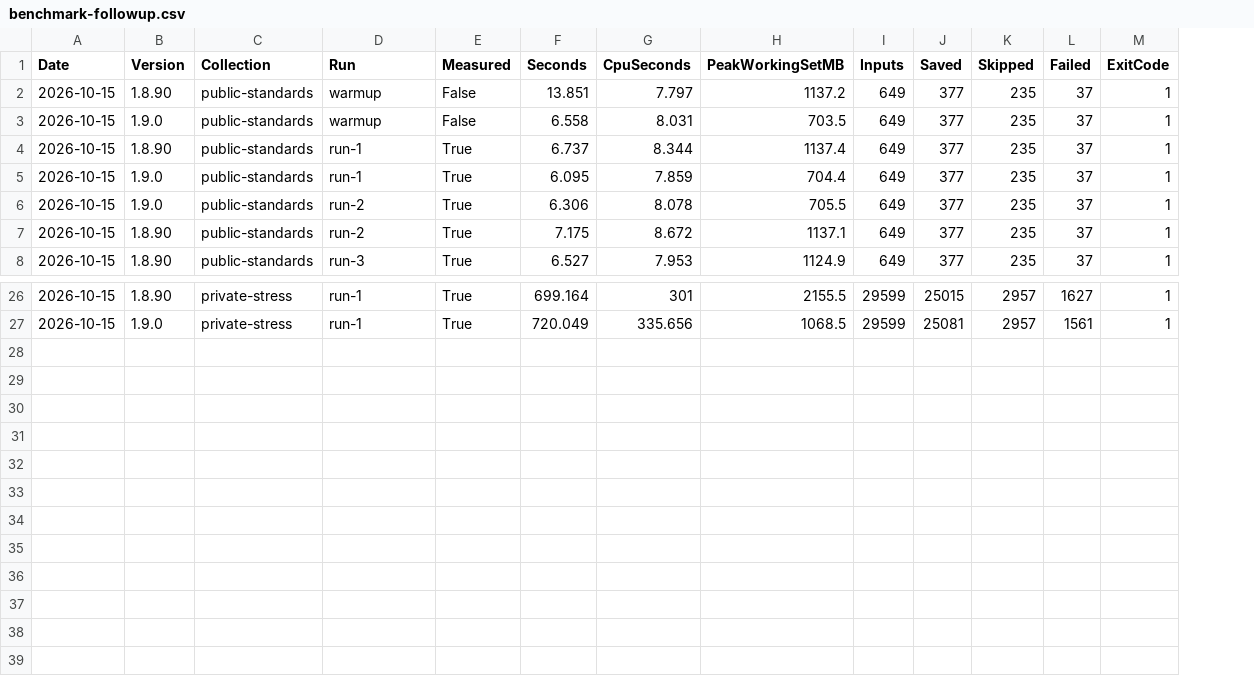
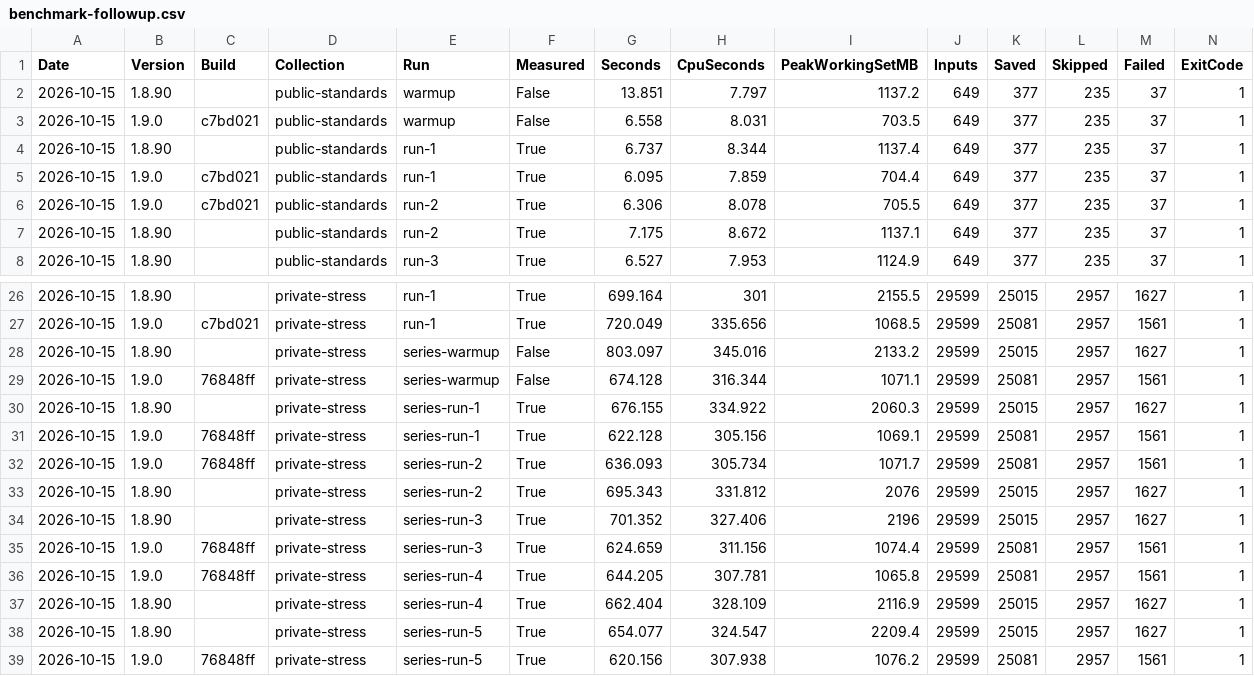
Before and after one commit to Rafie-kun/KillerPDF, a CSV file: validation/benchmarks/1.9.0/benchmark-followup.csv, drawn as a sheet; only a part is shown, gaps mark what is left out; the diff names each change by its address in the sheet, - before the commit and + after, or states it on an @@ line.

Commit message:
v1.9.0: Record the 2026-10-15 stress series, 7.62% faster than 1.8.90 with half the peak memory

```diff
--- a/validation/benchmarks/1.9.0/benchmark-followup.csv
+++ b/validation/benchmarks/1.9.0/benchmark-followup.csv
+column C (Build), rows 3-6: c7bd021 |  | c7bd021 | c7bd021; row 27: c7bd021
+row 28: 2026-10-15 | 1.8.90 |  | private-stress | series-warmup | False | 803.097 | 345.016 | 2133.2 | 29599 | 25015 | 2957 | 1627 | 1
+row 29: 2026-10-15 | 1.9.0 | 76848ff | private-stress | series-warmup | False | 674.128 | 316.344 | 1071.1 | 29599 | 25081 | 2957 | 1561 | 1
+row 30: 2026-10-15 | 1.8.90 |  | private-stress | series-run-1 | True | 676.155 | 334.922 | 2060.3 | 29599 | 25015 | 2957 | 1627 | 1
+row 31: 2026-10-15 | 1.9.0 | 76848ff | private-stress | series-run-1 | True | 622.128 | 305.156 | 1069.1 | 29599 | 25081 | 2957 | 1561 | 1
+row 32: 2026-10-15 | 1.9.0 | 76848ff | private-stress | series-run-2 | True | 636.093 | 305.734 | 1071.7 | 29599 | 25081 | 2957 | 1561 | 1
+row 33: 2026-10-15 | 1.8.90 |  | private-stress | series-run-2 | True | 695.343 | 331.812 | 2076 | 29599 | 25015 | 2957 | 1627 | 1
+row 34: 2026-10-15 | 1.8.90 |  | private-stress | series-run-3 | True | 701.352 | 327.406 | 2196 | 29599 | 25015 | 2957 | 1627 | 1
+row 35: 2026-10-15 | 1.9.0 | 76848ff | private-stress | series-run-3 | True | 624.659 | 311.156 | 1074.4 | 29599 | 25081 | 2957 | 1561 | 1
+row 36: 2026-10-15 | 1.9.0 | 76848ff | private-stress | series-run-4 | True | 644.205 | 307.781 | 1065.8 | 29599 | 25081 | 2957 | 1561 | 1
+row 37: 2026-10-15 | 1.8.90 |  | private-stress | series-run-4 | True | 662.404 | 328.109 | 2116.9 | 29599 | 25015 | 2957 | 1627 | 1
+row 38: 2026-10-15 | 1.8.90 |  | private-stress | series-run-5 | True | 654.077 | 324.547 | 2209.4 | 29599 | 25015 | 2957 | 1627 | 1
+row 39: 2026-10-15 | 1.9.0 | 76848ff | private-stress | series-run-5 | True | 620.156 | 307.938 | 1076.2 | 29599 | 25081 | 2957 | 1561 | 1
```
Also changed, not shown: 2 other files.
